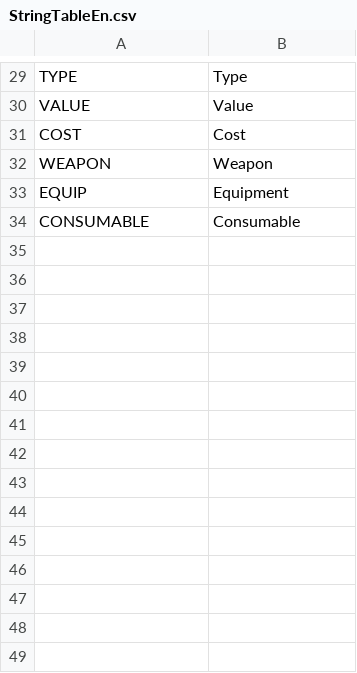
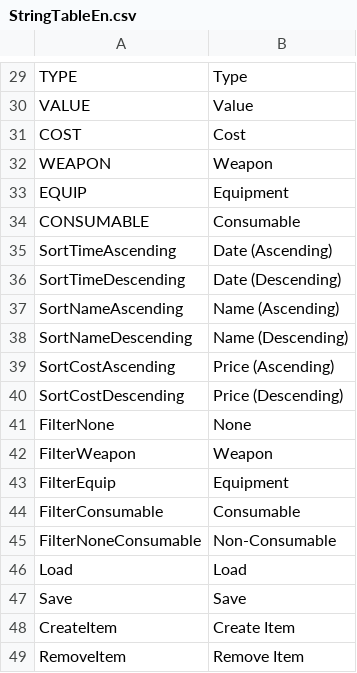
Before and after one commit to Devel-Rocket-ClassRoom/unity-file-ui-study-yoonjisu1201, a CSV file: Assets/Resources/DataTables/StringTableEn.csv, drawn as a sheet; only a part is shown, gaps mark what is left out.

```diff
--- a/Assets/Resources/DataTables/StringTableEn.csv
+++ b/Assets/Resources/DataTables/StringTableEn.csv
@@ -34 +34,16 @@ EQUIP,Equipment
 CONSUMABLE,Consumable
+SortTimeAscending,Date (Ascending)
+SortTimeDescending,Date (Descending)
+SortNameAscending,Name (Ascending)
+SortNameDescending,Name (Descending)
+SortCostAscending,Price (Ascending)
+SortCostDescending,Price (Descending)
+FilterNone,None
+FilterWeapon,Weapon
+FilterEquip,Equipment
+FilterConsumable,Consumable
+FilterNoneConsumable,Non-Consumable
+Load,Load
+Save,Save
+CreateItem,Create Item
+RemoveItem,Remove Item
```
Also changed, not shown: Assets/Resources/DataTables/StringTableJp.csv, Assets/Resources/DataTables/StringTableKr.csv, 32 other files.
